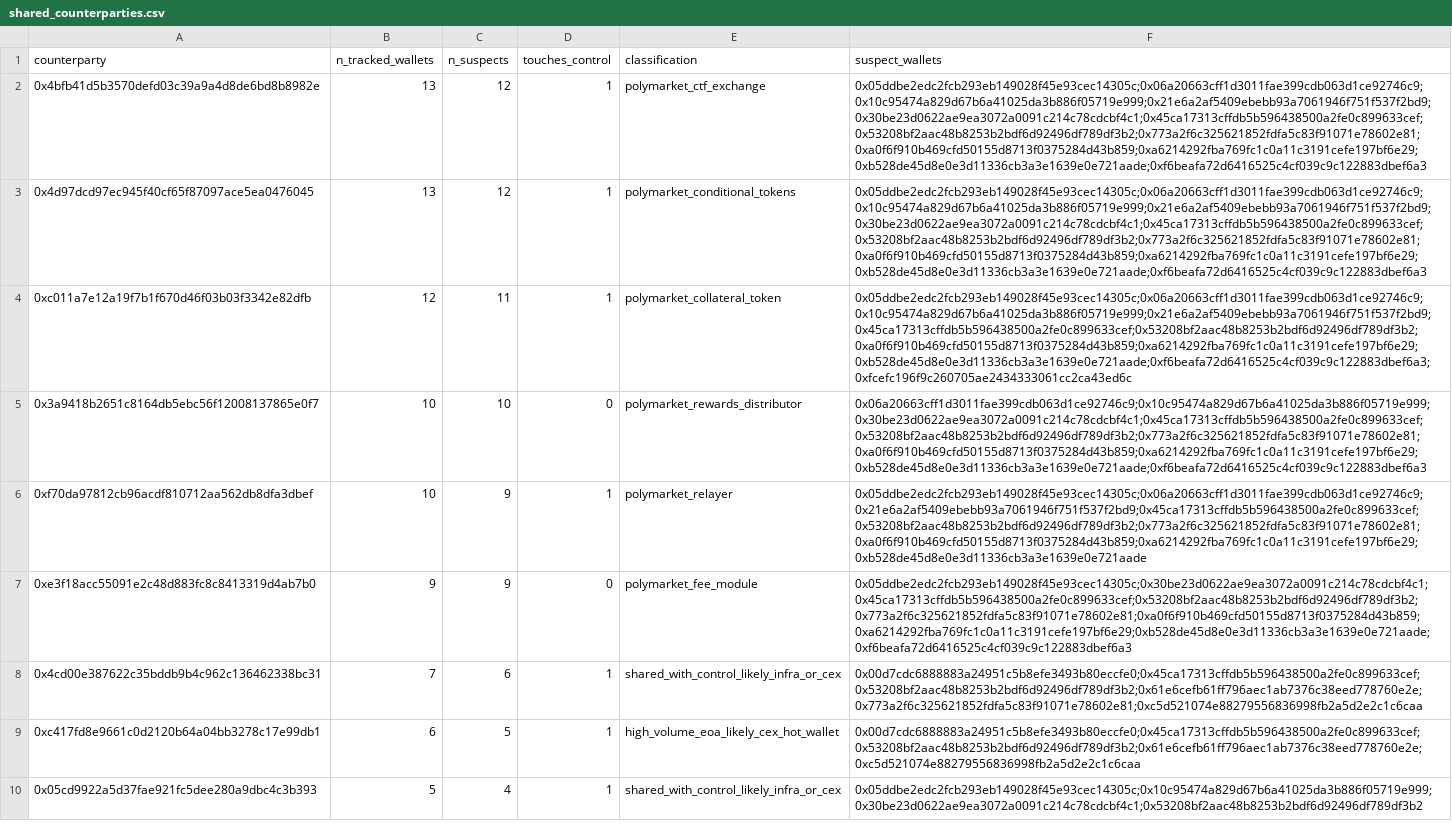
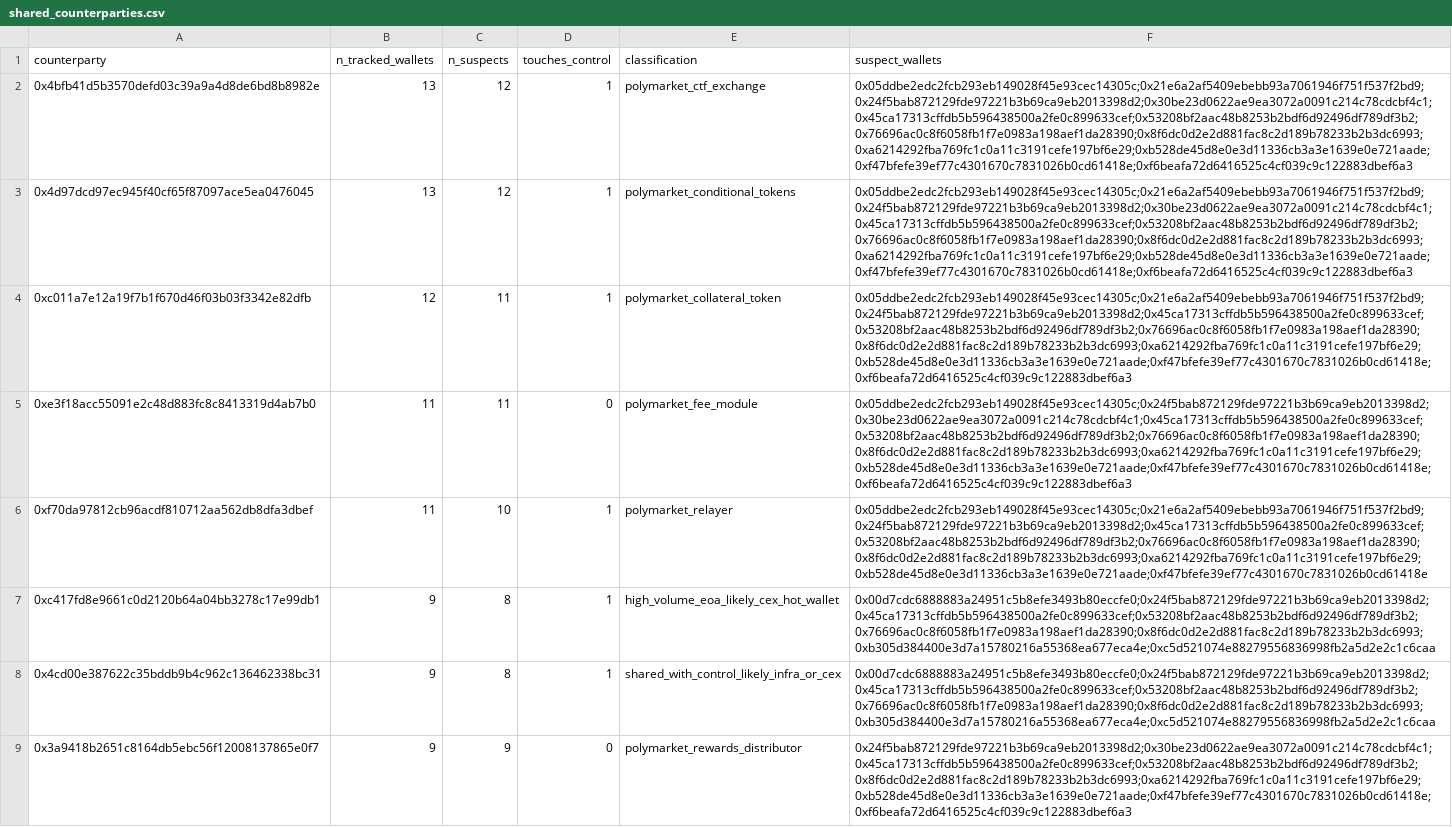
Before and after one commit to 21tstrow/polymarket-btc-manipulation-research, a CSV file: 02_exports/btc5m_suspect_funding_corrected_core/shared_counterparties.csv, drawn as a sheet; only a part is shown; removed rows and columns are numbered as before the commit, all else as after; the diff covers the shown part only; the diff names each change by its address in the sheet, - before the commit and + after, or states it on an @@ line.

```diff
--- a/02_exports/btc5m_suspect_funding_corrected_core/shared_counterparties.csv
+++ b/02_exports/btc5m_suspect_funding_corrected_core/shared_counterparties.csv
-F2:F3 (suspect_wallets): 0x05ddbe2edc2fcb293eb149028f45e93cec14305c;0x06a20663cff1d3011fae399cdb063d1ce92746c9;0x10c95474a829d67b6a41025da3b886f05719e999;0x21e6a2af5409ebebb93a7061946f751f537f2bd9;0x30be23d0622ae9ea3072a0091c214c78cdcbf4c1;0x45ca17313cffdb5b596438500a2fe0c899633cef;0x53208bf2aac48b8253b2bdf6d92496df789df3b2;0x773a2f6c325621852fdfa5c83f91071e78602e81;0xa0f6f910b469cfd50155d8713f0375284d43b859;0xa6214292fba769fc1c0a11c3191cefe197bf6e29;0xb528de45d8e0e3d11336cb3a3e1639e0e721aade;0xf6beafa72d6416525c4cf039c9c122883dbef6a3
+F2:F3 (suspect_wallets): 0x05ddbe2edc2fcb293eb149028f45e93cec14305c;0x21e6a2af5409ebebb93a7061946f751f537f2bd9;0x24f5bab872129fde97221b3b69ca9eb2013398d2;0x30be23d0622ae9ea3072a0091c214c78cdcbf4c1;0x45ca17313cffdb5b596438500a2fe0c899633cef;0x53208bf2aac48b8253b2bdf6d92496df789df3b2;0x76696ac0c8f6058fb1f7e0983a198aef1da28390;0x8f6dc0d2e2d881fac8c2d189b78233b2b3dc6993;0xa6214292fba769fc1c0a11c3191cefe197bf6e29;0xb528de45d8e0e3d11336cb3a3e1639e0e721aade;0xf47bfefe39ef77c4301670c7831026b0cd61418e;0xf6beafa72d6416525c4cf039c9c122883dbef6a3
-F4 (suspect_wallets): 0x05ddbe2edc2fcb293eb149028f45e93cec14305c;0x06a20663cff1d3011fae399cdb063d1ce92746c9;0x10c95474a829d67b6a41025da3b886f05719e999;0x21e6a2af5409ebebb93a7061946f751f537f2bd9;0x45ca17313cffdb5b596438500a2fe0c899633cef;0x53208bf2aac48b8253b2bdf6d92496df789df3b2;0xa0f6f910b469cfd50155d8713f0375284d43b859;0xa6214292fba769fc1c0a11c3191cefe197bf6e29;0xb528de45d8e0e3d11336cb3a3e1639e0e721aade;0xf6beafa72d6416525c4cf039c9c122883dbef6a3;0xfcefc196f9c260705ae2434333061cc2ca43ed6c
+F4 (suspect_wallets): 0x05ddbe2edc2fcb293eb149028f45e93cec14305c;0x21e6a2af5409ebebb93a7061946f751f537f2bd9;0x24f5bab872129fde97221b3b69ca9eb2013398d2;0x45ca17313cffdb5b596438500a2fe0c899633cef;0x53208bf2aac48b8253b2bdf6d92496df789df3b2;0x76696ac0c8f6058fb1f7e0983a198aef1da28390;0x8f6dc0d2e2d881fac8c2d189b78233b2b3dc6993;0xa6214292fba769fc1c0a11c3191cefe197bf6e29;0xb528de45d8e0e3d11336cb3a3e1639e0e721aade;0xf47bfefe39ef77c4301670c7831026b0cd61418e;0xf6beafa72d6416525c4cf039c9c122883dbef6a3
-row 5: 0x3a9418b2651c8164db5ebc56f12008137865e0f7 | 10 | 10 | 0 | polymarket_rewards_distributor | 0x06a20663cff1d3011fae399cdb063d1ce92746c9;0x10c95474a829d67b6a41025da3b886f05719e999;0x30be23d0622ae9ea3072a0091c214c78cdcbf4c1;0x45ca17313cffdb5b596438500a2fe0c899633cef;0x53208bf2aac48b8253b2bdf6d92496df789df3b2;0x773a2f6c325621852fdfa5c83f91071e78602e81;0xa0f6f910b469cfd50155d8713f0375284d43b859;0xa6214292fba769fc1c0a11c3191cefe197bf6e29;0xb528de45d8e0e3d11336cb3a3e1639e0e721aade;0xf6beafa72d6416525c4cf039c9c122883dbef6a3
-row 6: 0xf70da97812cb96acdf810712aa562db8dfa3dbef | 10 | 9 | 1 | polymarket_relayer | 0x05ddbe2edc2fcb293eb149028f45e93cec14305c;0x06a20663cff1d3011fae399cdb063d1ce92746c9;0x21e6a2af5409ebebb93a7061946f751f537f2bd9;0x45ca17313cffdb5b596438500a2fe0c899633cef;0x53208bf2aac48b8253b2bdf6d92496df789df3b2;0x773a2f6c325621852fdfa5c83f91071e78602e81;0xa0f6f910b469cfd50155d8713f0375284d43b859;0xa6214292fba769fc1c0a11c3191cefe197bf6e29;0xb528de45d8e0e3d11336cb3a3e1639e0e721aade
-B5 (n_tracked_wallets): 9
+B5 (n_tracked_wallets): 11
-C5 (n_suspects): 9
+C5 (n_suspects): 11
-F5 (suspect_wallets): 0x05ddbe2edc2fcb293eb149028f45e93cec14305c;0x30be23d0622ae9ea3072a0091c214c78cdcbf4c1;0x45ca17313cffdb5b596438500a2fe0c899633cef;0x53208bf2aac48b8253b2bdf6d92496df789df3b2;0x773a2f6c325621852fdfa5c83f91071e78602e81;0xa0f6f910b469cfd50155d8713f0375284d43b859;0xa6214292fba769fc1c0a11c3191cefe197bf6e29;0xb528de45d8e0e3d11336cb3a3e1639e0e721aade;0xf6beafa72d6416525c4cf039c9c122883dbef6a3
+F5 (suspect_wallets): 0x05ddbe2edc2fcb293eb149028f45e93cec14305c;0x24f5bab872129fde97221b3b69ca9eb2013398d2;0x30be23d0622ae9ea3072a0091c214c78cdcbf4c1;0x45ca17313cffdb5b596438500a2fe0c899633cef;0x53208bf2aac48b8253b2bdf6d92496df789df3b2;0x76696ac0c8f6058fb1f7e0983a198aef1da28390;0x8f6dc0d2e2d881fac8c2d189b78233b2b3dc6993;0xa6214292fba769fc1c0a11c3191cefe197bf6e29;0xb528de45d8e0e3d11336cb3a3e1639e0e721aade;0xf47bfefe39ef77c4301670c7831026b0cd61418e;0xf6beafa72d6416525c4cf039c9c122883dbef6a3
-row 8: 0x4cd00e387622c35bddb9b4c962c136462338bc31 | 7 | 6 | 1 | shared_with_control_likely_infra_or_cex | 0x00d7cdc6888883a24951c5b8efe3493b80eccfe0;0x45ca17313cffdb5b596438500a2fe0c899633cef;0x53208bf2aac48b8253b2bdf6d92496df789df3b2;0x61e6cefb61ff796aec1ab7376c38eed778760e2e;0x773a2f6c325621852fdfa5c83f91071e78602e81;0xc5d521074e88279556836998fb2a5d2e2c1c6caa
+row 6: 0xf70da97812cb96acdf810712aa562db8dfa3dbef | 11 | 10 | 1 | polymarket_relayer | 0x05ddbe2edc2fcb293eb149028f45e93cec14305c;0x21e6a2af5409ebebb93a7061946f751f537f2bd9;0x24f5bab872129fde97221b3b69ca9eb2013398d2;0x45ca17313cffdb5b596438500a2fe0c899633cef;0x53208bf2aac48b8253b2bdf6d92496df789df3b2;0x76696ac0c8f6058fb1f7e0983a198aef1da28390;0x8f6dc0d2e2d881fac8c2d189b78233b2b3dc6993;0xa6214292fba769fc1c0a11c3191cefe197bf6e29;0xb528de45d8e0e3d11336cb3a3e1639e0e721aade;0xf47bfefe39ef77c4301670c7831026b0cd61418e
-B7 (n_tracked_wallets): 6
+B7 (n_tracked_wallets): 9
-C7 (n_suspects): 5
+C7 (n_suspects): 8
-F7 (suspect_wallets): 0x00d7cdc6888883a24951c5b8efe3493b80eccfe0;0x45ca17313cffdb5b596438500a2fe0c899633cef;0x53208bf2aac48b8253b2bdf6d92496df789df3b2;0x61e6cefb61ff796aec1ab7376c38eed778760e2e;0xc5d521074e88279556836998fb2a5d2e2c1c6caa
+F7 (suspect_wallets): 0x00d7cdc6888883a24951c5b8efe3493b80eccfe0;0x24f5bab872129fde97221b3b69ca9eb2013398d2;0x45ca17313cffdb5b596438500a2fe0c899633cef;0x53208bf2aac48b8253b2bdf6d92496df789df3b2;0x76696ac0c8f6058fb1f7e0983a198aef1da28390;0x8f6dc0d2e2d881fac8c2d189b78233b2b3dc6993;0xb305d384400e3d7a15780216a55368ea677eca4e;0xc5d521074e88279556836998fb2a5d2e2c1c6caa
-row 10: 0x05cd9922a5d37fae921fc5dee280a9dbc4c3b393 | 5 | 4 | 1 | shared_with_control_likely_infra_or_cex | 0x05ddbe2edc2fcb293eb149028f45e93cec14305c;0x10c95474a829d67b6a41025da3b886f05719e999;0x30be23d0622ae9ea3072a0091c214c78cdcbf4c1;0x53208bf2aac48b8253b2bdf6d92496df789df3b2
+row 8: 0x4cd00e387622c35bddb9b4c962c136462338bc31 | 9 | 8 | 1 | shared_with_control_likely_infra_or_cex | 0x00d7cdc6888883a24951c5b8efe3493b80eccfe0;0x24f5bab872129fde97221b3b69ca9eb2013398d2;0x45ca17313cffdb5b596438500a2fe0c899633cef;0x53208bf2aac48b8253b2bdf6d92496df789df3b2;0x76696ac0c8f6058fb1f7e0983a198aef1da28390;0x8f6dc0d2e2d881fac8c2d189b78233b2b3dc6993;0xb305d384400e3d7a15780216a55368ea677eca4e;0xc5d521074e88279556836998fb2a5d2e2c1c6caa
+row 9: 0x3a9418b2651c8164db5ebc56f12008137865e0f7 | 9 | 9 | 0 | polymarket_rewards_distributor | 0x24f5bab872129fde97221b3b69ca9eb2013398d2;0x30be23d0622ae9ea3072a0091c214c78cdcbf4c1;0x45ca17313cffdb5b596438500a2fe0c899633cef;0x53208bf2aac48b8253b2bdf6d92496df789df3b2;0x8f6dc0d2e2d881fac8c2d189b78233b2b3dc6993;0xa6214292fba769fc1c0a11c3191cefe197bf6e29;0xb528de45d8e0e3d11336cb3a3e1639e0e721aade;0xf47bfefe39ef77c4301670c7831026b0cd61418e;0xf6beafa72d6416525c4cf039c9c122883dbef6a3
```
Also changed, not shown: 3 added rows, 1 removed row and 3 edited cells elsewhere in this file, 02_exports/btc5m_durable_core_profile/core_profiles.csv, 02_exports/btc5m_suspect_funding_corrected_core/counterparties.csv, 11 other files.
